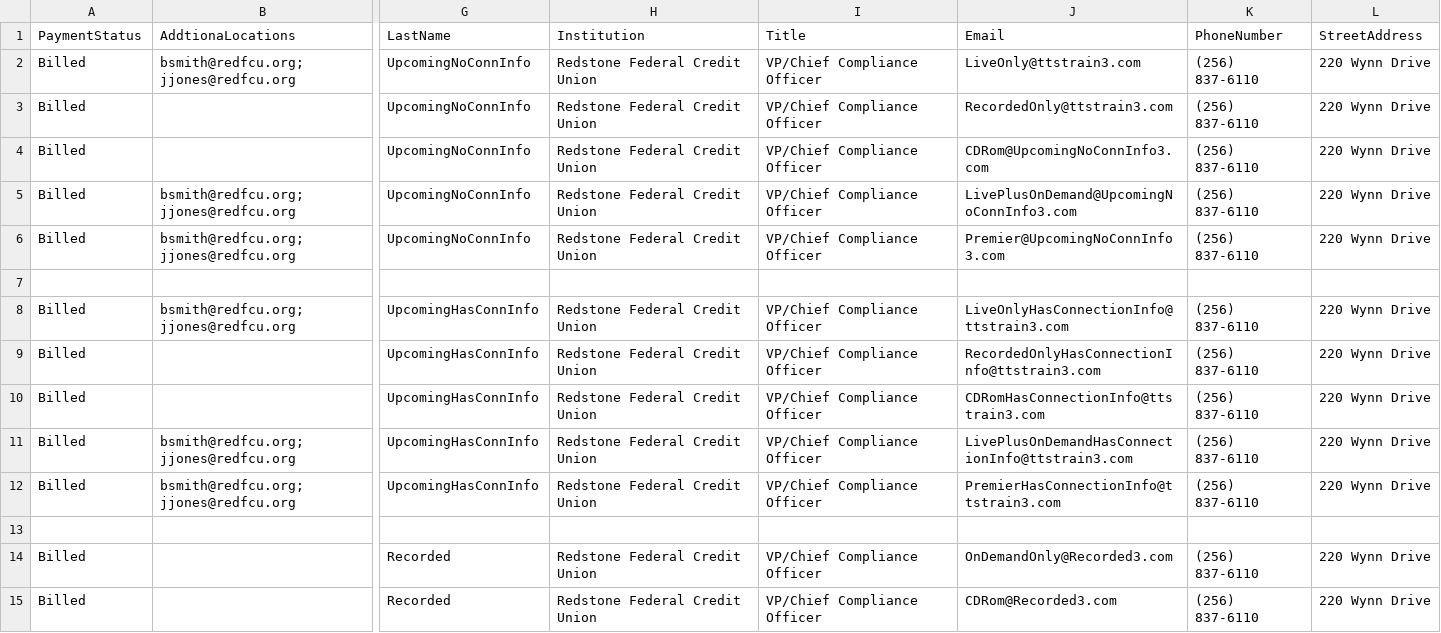
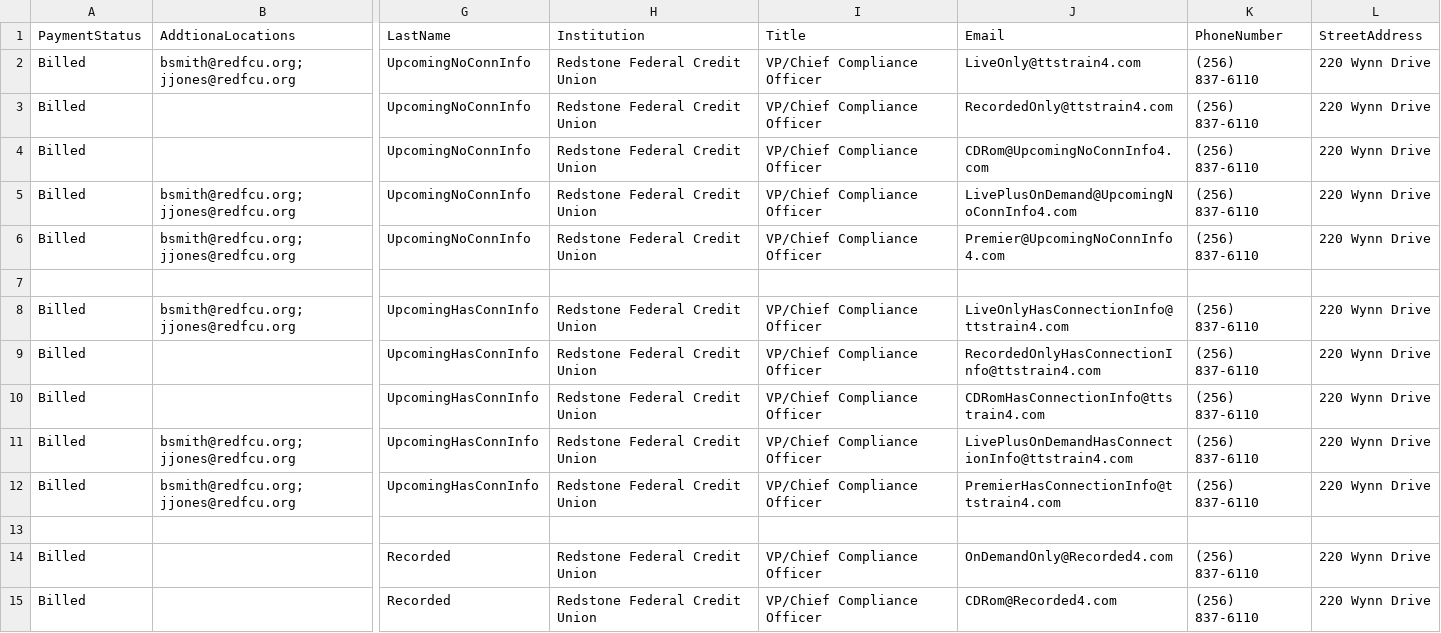
Before and after one commit to justSteve/bankwebinars, a CSV file: CUWebinars.Web/App_Data/Orders/SampleData.csv, drawn as a sheet; only a part is shown, gaps mark what is left out; the diff names each change by its address in the sheet, - before the commit and + after, or states it on an @@ line.

Commit message:
SampleData updated

```diff
--- a/CUWebinars.Web/App_Data/Orders/SampleData.csv
+++ b/CUWebinars.Web/App_Data/Orders/SampleData.csv
-J2 (Email): LiveOnly@ttstrain3.com
+J2 (Email): LiveOnly@ttstrain4.com
-J3 (Email): RecordedOnly@ttstrain3.com
+J3 (Email): RecordedOnly@ttstrain4.com
-J4 (Email): CDRom@UpcomingNoConnInfo3.com
+J4 (Email): CDRom@UpcomingNoConnInfo4.com
-J5 (Email): LivePlusOnDemand@UpcomingNoConnInfo3.com
+J5 (Email): LivePlusOnDemand@UpcomingNoConnInfo4.com
-J6 (Email): Premier@UpcomingNoConnInfo3.com
+J6 (Email): Premier@UpcomingNoConnInfo4.com
-J8 (Email): LiveOnlyHasConnectionInfo@ttstrain3.com
+J8 (Email): LiveOnlyHasConnectionInfo@ttstrain4.com
-J9 (Email): RecordedOnlyHasConnectionInfo@ttstrain3.com
+J9 (Email): RecordedOnlyHasConnectionInfo@ttstrain4.com
-J10 (Email): CDRomHasConnectionInfo@ttstrain3.com
+J10 (Email): CDRomHasConnectionInfo@ttstrain4.com
-J11 (Email): LivePlusOnDemandHasConnectionInfo@ttstrain3.com
+J11 (Email): LivePlusOnDemandHasConnectionInfo@ttstrain4.com
-J12 (Email): PremierHasConnectionInfo@ttstrain3.com
+J12 (Email): PremierHasConnectionInfo@ttstrain4.com
-J14 (Email): OnDemandOnly@Recorded3.com
+J14 (Email): OnDemandOnly@Recorded4.com
-J15 (Email): CDRom@Recorded3.com
+J15 (Email): CDRom@Recorded4.com
```
Also changed, not shown: 10 other files.
